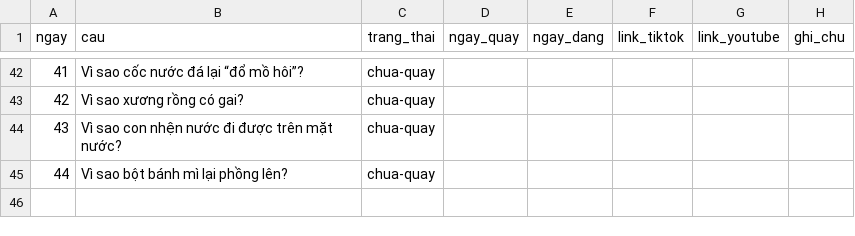
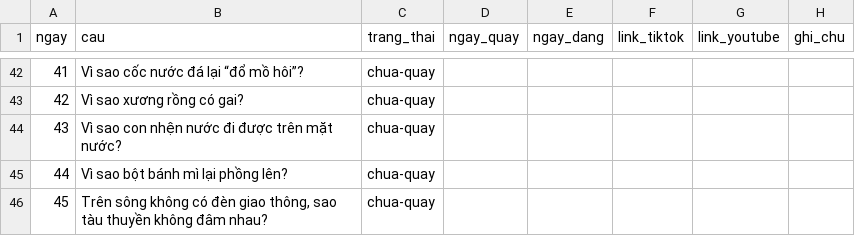
Before and after one commit to ngocchien5596/video, a CSV file: projects/vi-sao/tracker.csv, drawn as a sheet; only a part is shown, gaps mark what is left out.

Commit message:
feat: add Week 9 content with waterway board and episode data

```diff
--- a/projects/vi-sao/tracker.csv
+++ b/projects/vi-sao/tracker.csv
@@ -45 +45,2 @@
 44,Vì sao bột bánh mì lại phồng lên?,chua-quay,,,,,
+45,"Trên sông không có đèn giao thông, sao tàu thuyền không đâm nhau?",chua-quay,,,,,
```
Also changed, not shown: 7 other files.
